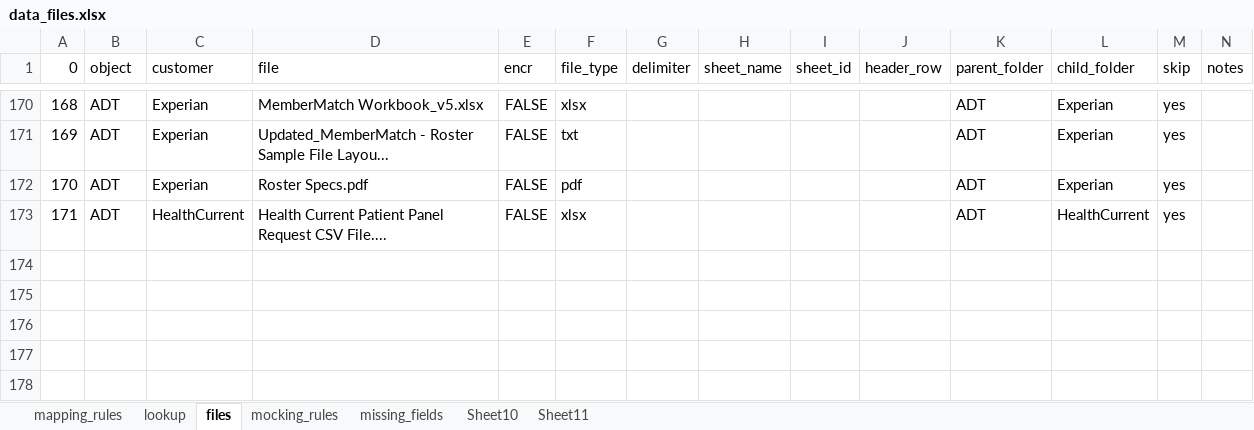
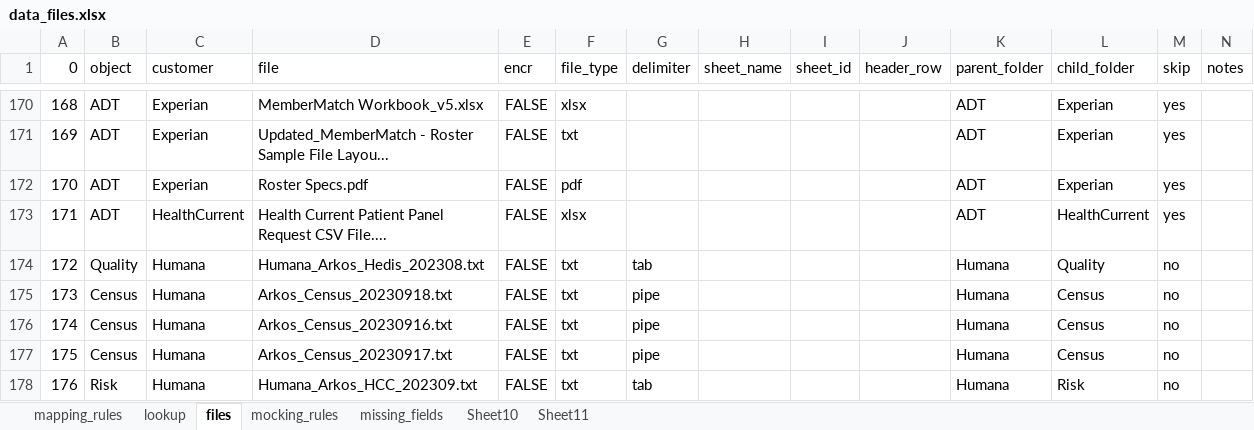
Before and after one commit to achamberas/data-masking, an Excel workbook: data_files.xlsx, sheet files, drawn as a sheet; only a part is shown, gaps mark what is left out; values as stored, in another font and other column widths than the file's, no borders; the diff names each change by its address in the sheet, - before the commit and + after, or states it on an @@ line.

```diff
--- a/data_files.xlsx (sheet files)
+++ b/data_files.xlsx (sheet files)
+row 174: 172 | Quality | Humana | Humana_Arkos_Hedis_202308.txt | FALSE | txt | tab |  |  |  | Humana | Quality | no
+row 175: 173 | Census | Humana | Arkos_Census_20230918.txt | FALSE | txt | pipe |  |  |  | Humana | Census | no
+row 176: 174 | Census | Humana | Arkos_Census_20230916.txt | FALSE | txt | pipe |  |  |  | Humana | Census | no
+row 177: 175 | Census | Humana | Arkos_Census_20230917.txt | FALSE | txt | pipe |  |  |  | Humana | Census | no
+row 178: 176 | Risk | Humana | Humana_Arkos_HCC_202309.txt | FALSE | txt | tab |  |  |  | Humana | Risk | no
```
Also changed, not shown: sheet mapping_rules, 1 other file.
